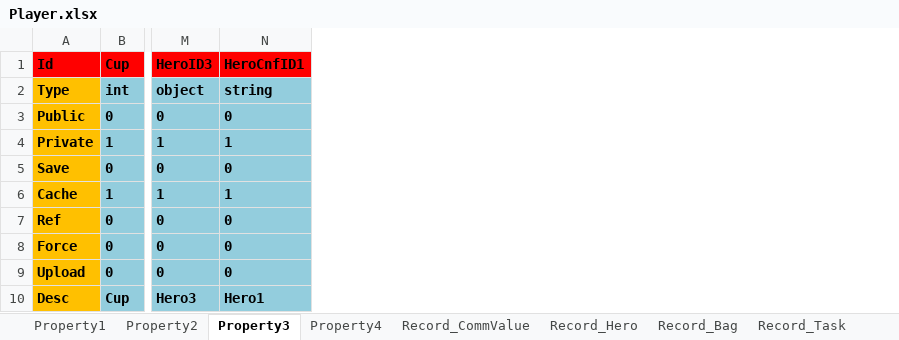
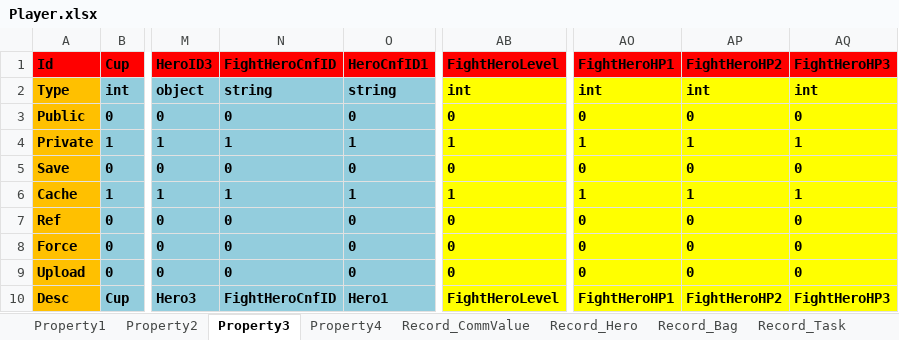
Before and after one commit to hu-81/NoahGameFramee, an Excel workbook: _Out/NFDataCfg/Excel/Player.xlsx, sheet Property3, drawn as a sheet; only a part is shown, gaps mark what is left out; values as stored, in another font and other column widths than the file's, no borders; the diff names each change by its address in the sheet, - before the commit and + after, or states it on an @@ line.

```diff
--- a/_Out/NFDataCfg/Excel/Player.xlsx (sheet Property3)
+++ b/_Out/NFDataCfg/Excel/Player.xlsx (sheet Property3)
+column N (FightHeroCnfID), rows 2-10: string | 0 | 1 | 0 | 1 | 0 | 0 | 0 | FightHeroCnfID
+column AB (FightHeroLevel), rows 2-10: int | 0 | 1 | 0 | 1 | 0 | 0 | 0 | FightHeroLevel
+column AO (FightHeroHP1), rows 2-10: int | 0 | 1 | 0 | 1 | 0 | 0 | 0 | FightHeroHP1
+column AP (FightHeroHP2), rows 2-10: int | 0 | 1 | 0 | 1 | 0 | 0 | 0 | FightHeroHP2
+column AQ (FightHeroHP3), rows 2-10: int | 0 | 1 | 0 | 1 | 0 | 0 | 0 | FightHeroHP3
```
